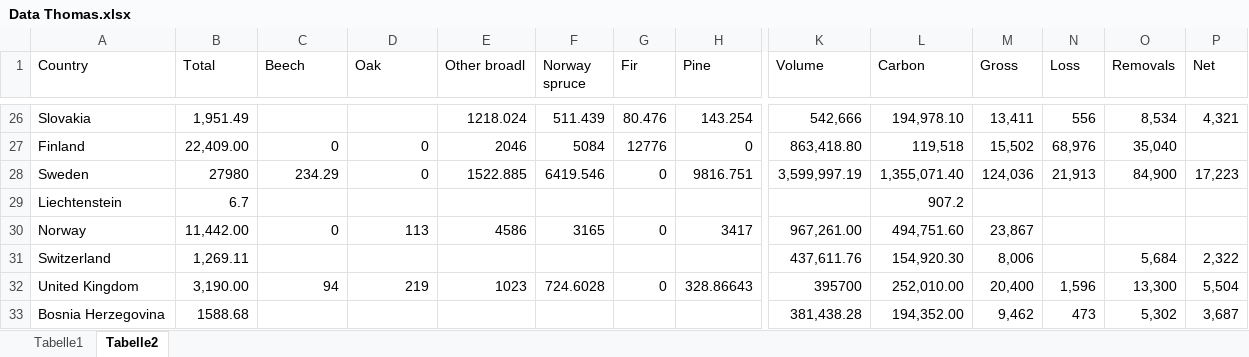
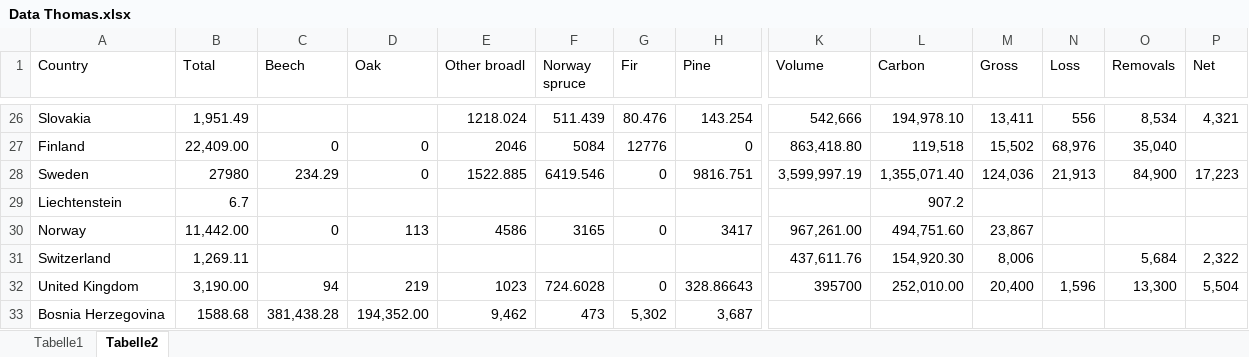
Before and after one commit to mikaerdmann/Forest-Growth, an Excel workbook: data/raw/Data Thomas.xlsx, sheet Tabelle2, drawn as a sheet; only a part is shown, gaps mark what is left out; values as stored, in another font and other column widths than the file's, no borders; the diff names each change by its address in the sheet, - before the commit and + after, or states it on an @@ line.

```diff
--- a/data/raw/Data Thomas.xlsx (sheet Tabelle2)
+++ b/data/raw/Data Thomas.xlsx (sheet Tabelle2)
-C33 (Beech): (empty)
+C33 (Beech): 381,438.28
-D33 (Oak): (empty)
+D33 (Oak): 194,352.00
-E33 (Other broadl): (empty)
+E33 (Other broadl): 9,462
-F33 (Norway spruce): (empty)
+F33 (Norway spruce): 473
-G33 (Fir): (empty)
+G33 (Fir): 5,302
-H33 (Pine): (empty)
+H33 (Pine): 3,687
-K33 (Volume): 381,438.28
+K33 (Volume): (empty)
-L33 (Carbon): 194,352.00
+L33 (Carbon): (empty)
-M33 (Gross): 9,462
+M33 (Gross): (empty)
-N33 (Loss): 473
+N33 (Loss): (empty)
-O33 (Removals): 5,302
+O33 (Removals): (empty)
-P33 (Net): 3,687
+P33 (Net): (empty)
```
Also changed, not shown: data/raw/Data Katarina 2016.xlsx, 2 other files.
